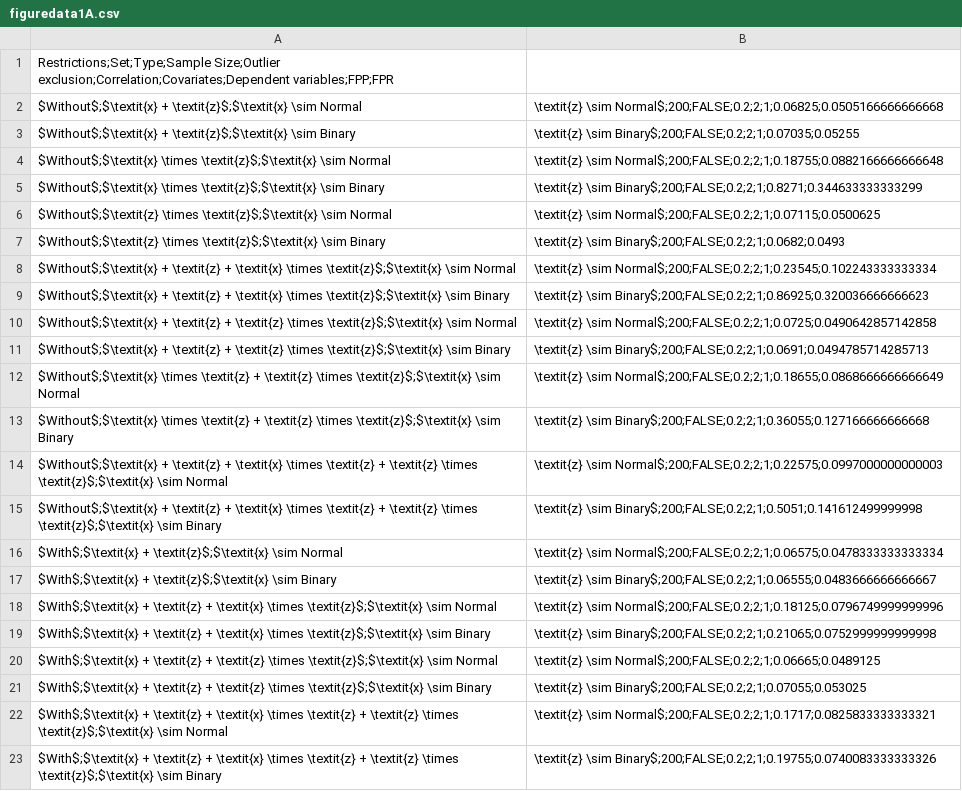
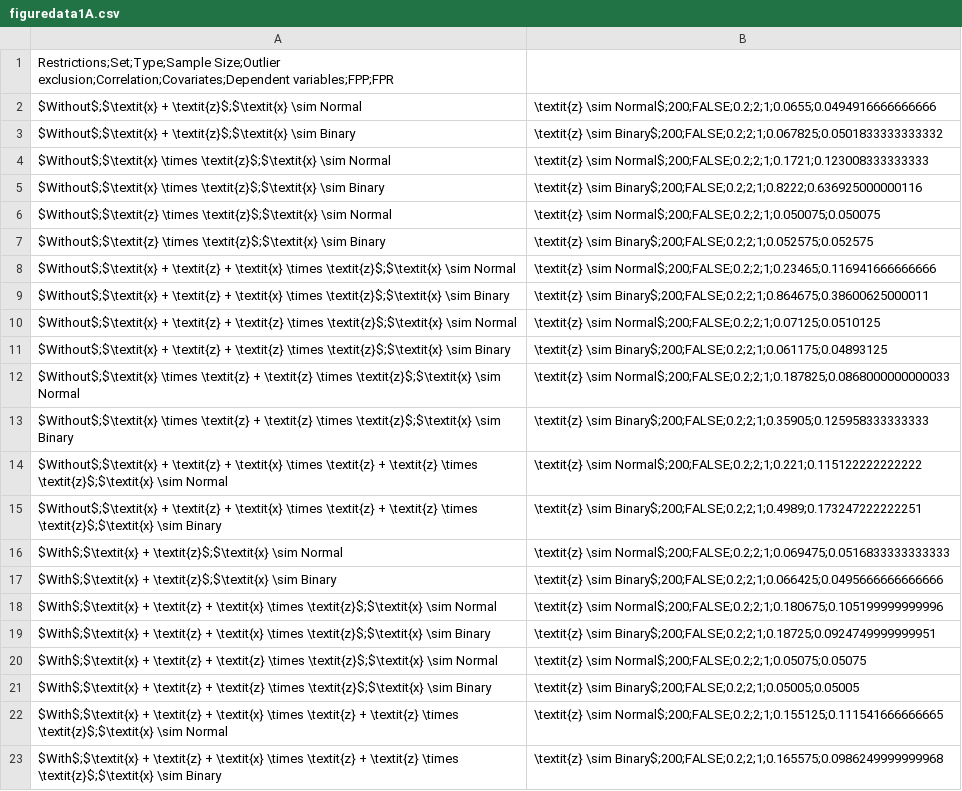
Before and after one commit to jbda0002/P-hacking-sim, a CSV file: R/Analysis/Result/Files/figuredata1A.csv, drawn as a sheet; the diff names each change by its address in the sheet, - before the commit and + after, or states it on an @@ line.

```diff
--- a/R/Analysis/Result/Files/figuredata1A.csv
+++ b/R/Analysis/Result/Files/figuredata1A.csv
-B2: \textit{z} \sim Normal$;200;FALSE;0.2;2;1;0.06825;0.0505166666666668
+B2: \textit{z} \sim Normal$;200;FALSE;0.2;2;1;0.0655;0.0494916666666666
-B3: \textit{z} \sim Binary$;200;FALSE;0.2;2;1;0.07035;0.05255
+B3: \textit{z} \sim Binary$;200;FALSE;0.2;2;1;0.067825;0.0501833333333332
-B4: \textit{z} \sim Normal$;200;FALSE;0.2;2;1;0.18755;0.0882166666666648
+B4: \textit{z} \sim Normal$;200;FALSE;0.2;2;1;0.1721;0.123008333333333
-B5: \textit{z} \sim Binary$;200;FALSE;0.2;2;1;0.8271;0.344633333333299
+B5: \textit{z} \sim Binary$;200;FALSE;0.2;2;1;0.8222;0.636925000000116
-B6: \textit{z} \sim Normal$;200;FALSE;0.2;2;1;0.07115;0.0500625
+B6: \textit{z} \sim Normal$;200;FALSE;0.2;2;1;0.050075;0.050075
-B7: \textit{z} \sim Binary$;200;FALSE;0.2;2;1;0.0682;0.0493
+B7: \textit{z} \sim Binary$;200;FALSE;0.2;2;1;0.052575;0.052575
-B8: \textit{z} \sim Normal$;200;FALSE;0.2;2;1;0.23545;0.102243333333334
+B8: \textit{z} \sim Normal$;200;FALSE;0.2;2;1;0.23465;0.116941666666666
-B9: \textit{z} \sim Binary$;200;FALSE;0.2;2;1;0.86925;0.320036666666623
+B9: \textit{z} \sim Binary$;200;FALSE;0.2;2;1;0.864675;0.38600625000011
-B10: \textit{z} \sim Normal$;200;FALSE;0.2;2;1;0.0725;0.0490642857142858
+B10: \textit{z} \sim Normal$;200;FALSE;0.2;2;1;0.07125;0.0510125
-B11: \textit{z} \sim Binary$;200;FALSE;0.2;2;1;0.0691;0.0494785714285713
+B11: \textit{z} \sim Binary$;200;FALSE;0.2;2;1;0.061175;0.04893125
-B12: \textit{z} \sim Normal$;200;FALSE;0.2;2;1;0.18655;0.0868666666666649
+B12: \textit{z} \sim Normal$;200;FALSE;0.2;2;1;0.187825;0.0868000000000033
-B13: \textit{z} \sim Binary$;200;FALSE;0.2;2;1;0.36055;0.127166666666668
+B13: \textit{z} \sim Binary$;200;FALSE;0.2;2;1;0.35905;0.125958333333333
-B14: \textit{z} \sim Normal$;200;FALSE;0.2;2;1;0.22575;0.0997000000000003
+B14: \textit{z} \sim Normal$;200;FALSE;0.2;2;1;0.221;0.115122222222222
-B15: \textit{z} \sim Binary$;200;FALSE;0.2;2;1;0.5051;0.141612499999998
+B15: \textit{z} \sim Binary$;200;FALSE;0.2;2;1;0.4989;0.173247222222251
-B16: \textit{z} \sim Normal$;200;FALSE;0.2;2;1;0.06575;0.0478333333333334
+B16: \textit{z} \sim Normal$;200;FALSE;0.2;2;1;0.069475;0.0516833333333333
-B17: \textit{z} \sim Binary$;200;FALSE;0.2;2;1;0.06555;0.0483666666666667
+B17: \textit{z} \sim Binary$;200;FALSE;0.2;2;1;0.066425;0.0495666666666666
-B18: \textit{z} \sim Normal$;200;FALSE;0.2;2;1;0.18125;0.0796749999999996
+B18: \textit{z} \sim Normal$;200;FALSE;0.2;2;1;0.180675;0.105199999999996
-B19: \textit{z} \sim Binary$;200;FALSE;0.2;2;1;0.21065;0.0752999999999998
+B19: \textit{z} \sim Binary$;200;FALSE;0.2;2;1;0.18725;0.0924749999999951
-B20: \textit{z} \sim Normal$;200;FALSE;0.2;2;1;0.06665;0.0489125
+B20: \textit{z} \sim Normal$;200;FALSE;0.2;2;1;0.05075;0.05075
-B21: \textit{z} \sim Binary$;200;FALSE;0.2;2;1;0.07055;0.053025
+B21: \textit{z} \sim Binary$;200;FALSE;0.2;2;1;0.05005;0.05005
-B22: \textit{z} \sim Normal$;200;FALSE;0.2;2;1;0.1717;0.0825833333333321
+B22: \textit{z} \sim Normal$;200;FALSE;0.2;2;1;0.155125;0.111541666666665
-B23: \textit{z} \sim Binary$;200;FALSE;0.2;2;1;0.19755;0.0740083333333326
+B23: \textit{z} \sim Binary$;200;FALSE;0.2;2;1;0.165575;0.0986249999999968
```
Also changed, not shown: R/Analysis/Result/Files/figuredata1B.csv, R/Analysis/Result/Files/figuredata1C.csv, 23 other files.
